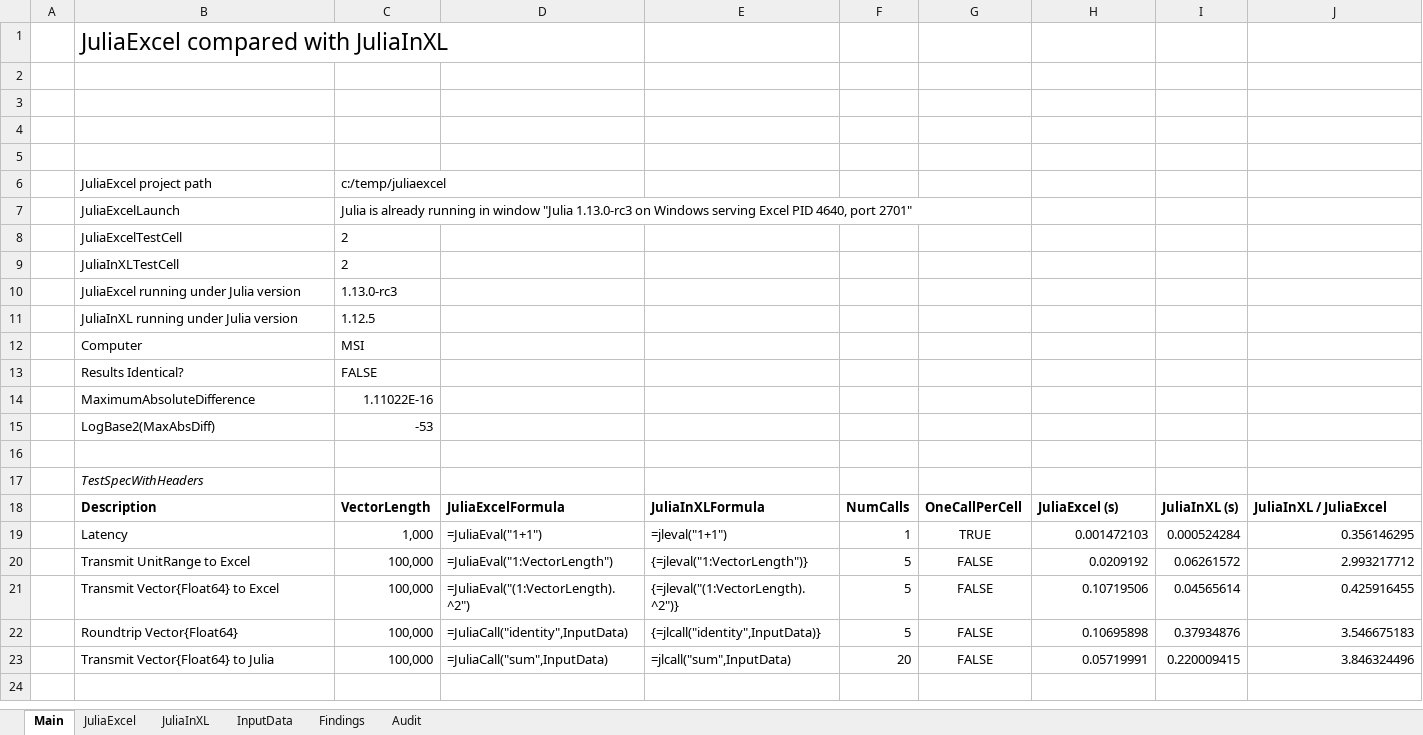
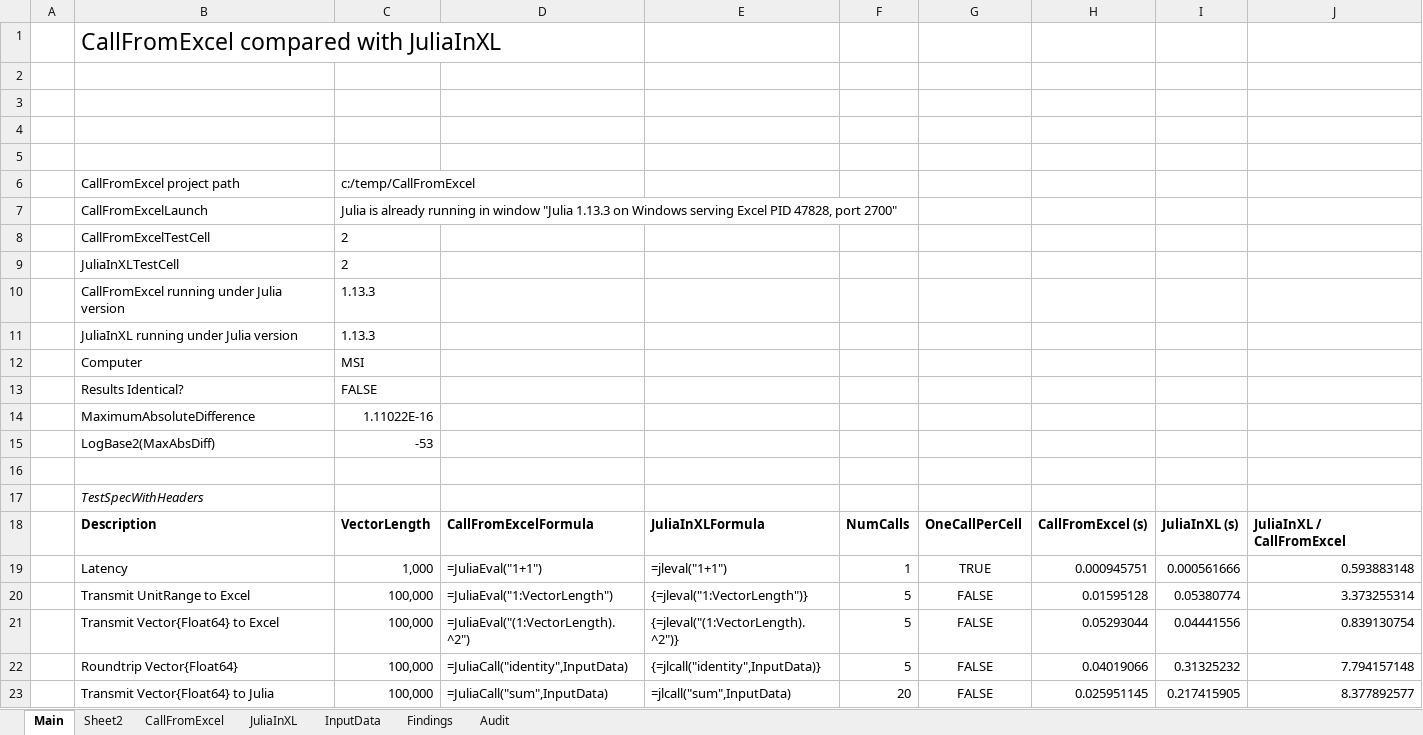
Before and after one commit to PGS62/CallFromExcel.jl, an Excel workbook: vba/CallFromExcel-Compare.xlsm/CallFromExcel-Compare.xlsm, sheet Main, drawn as a sheet; values as stored, in another font and other column widths than the file's, no borders; charts and pictures and conditional formats not drawn; removed rows and columns are numbered as before the commit, all else as after; the diff names each change by its address in the sheet, - before the commit and + after, or states it on an @@ line.

Commit message:
Updated CallFromExcel-Compare.xlsm

```diff
--- a/vba/CallFromExcel-Compare.xlsm/CallFromExcel-Compare.xlsm (sheet Main)
+++ b/vba/CallFromExcel-Compare.xlsm/CallFromExcel-Compare.xlsm (sheet Main)
-sheet tab: JuliaExcel
+sheet tab: CallFromExcel
+sheet tab: Sheet2
-B1: JuliaExcel compared with JuliaInXL
+B1: CallFromExcel compared with JuliaInXL
-row 6:  | JuliaExcel project path | c:/temp/juliaexcel
+row 6:  | CallFromExcel project path | c:/temp/CallFromExcel
-B7: JuliaExcelLaunch
+B7: CallFromExcelLaunch
-C7: …window "Julia 1.13.0-rc3 on Windows serving Excel PID 4640, port 2701"
+C7: …window "Julia 1.13.3 on Windows serving Excel PID 47828, port 2700"
-B8: JuliaExcelTestCell
+B8: CallFromExcelTestCell
-row 10:  | JuliaExcel running under Julia version | 1.13.0-rc3
+row 10:  | CallFromExcel running under Julia version | 1.13.3
-C11: 1.12.5
+C11: 1.13.3
-D18: JuliaExcelFormula
+D18: CallFromExcelFormula
-H18: JuliaExcel (s)
+H18: CallFromExcel (s)
-J18: JuliaInXL / JuliaExcel
+J18: JuliaInXL / CallFromExcel
-H19: 0.001472103
+H19: 0.000945751
-I19: 0.000524284
+I19: 0.000561666
-J19: 0.356146295
+J19: 0.593883148
-H20: 0.0209192
+H20: 0.01595128
-I20: 0.06261572
+I20: 0.05380774
-J20: 2.993217712
+J20: 3.373255314
-H21: 0.10719506
+H21: 0.05293044
-I21: 0.04565614
+I21: 0.04441556
-J21: 0.425916455
+J21: 0.839130754
-H22: 0.10695898
+H22: 0.04019066
-I22: 0.37934876
+I22: 0.31325232
-J22: 3.546675183
+J22: 7.794157148
-H23: 0.05719991
+H23: 0.025951145
-I23: 0.220009415
+I23: 0.217415905
-J23: 3.846324496
+J23: 8.377892577
```
Also changed, not shown: sheet Audit, formulas that keep their value, charts or pictures, workbooks/CallFromExcel-Compare.xlsm, 10 other files.
